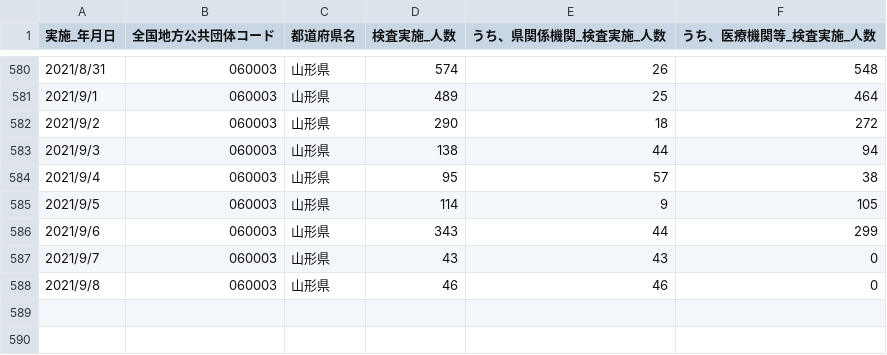
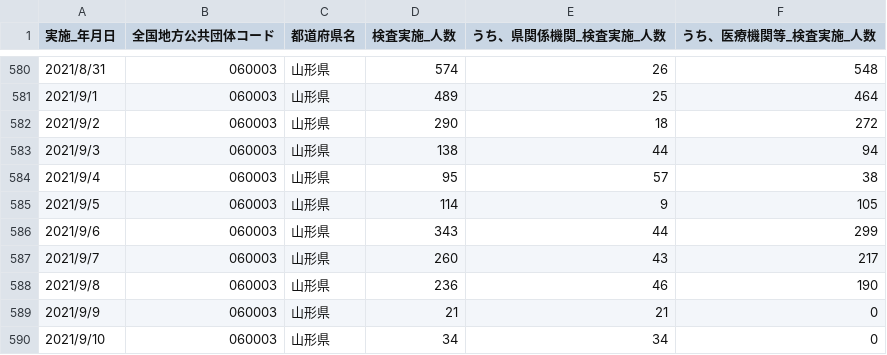
Before and after one commit to satorukadowaki/covid19-yamagata, a CSV file: app/master_data/csv/tests.csv, drawn as a sheet; only a part is shown, gaps mark what is left out.

```diff
--- a/app/master_data/csv/tests.csv
+++ b/app/master_data/csv/tests.csv
@@ -586,3 +586,5 @@
 2021/9/6,060003,山形県,343,44,299
-2021/9/7,060003,山形県,43,43,0
-2021/9/8,060003,山形県,46,46,0
+2021/9/7,060003,山形県,260,43,217
+2021/9/8,060003,山形県,236,46,190
+2021/9/9,060003,山形県,21,21,0
+2021/9/10,060003,山形県,34,34,0
```
Also changed, not shown: app/master_data/csv/patients.csv, app/master_data/csv/patients_org.csv, 27 other files.
